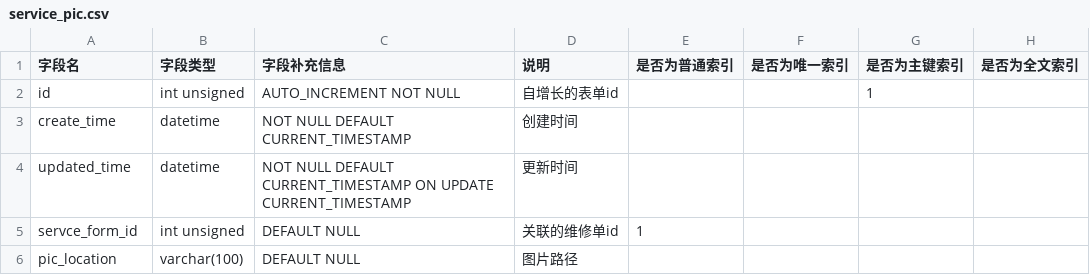
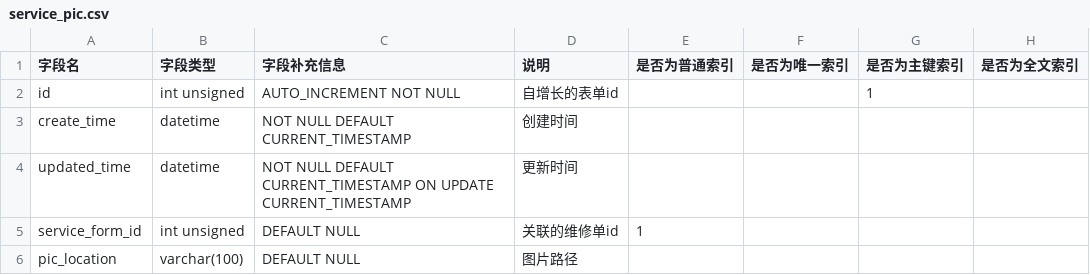
Before and after one commit to team-combinatorics/shuwashuwa-server, a CSV file: helpful_tools/database/csv/service_pic.csv, drawn as a sheet.

```diff
--- a/helpful_tools/database/csv/service_pic.csv
+++ b/helpful_tools/database/csv/service_pic.csv
@@ -4,3 +4,3 @@ create_time,datetime,NOT NULL DEFAULT CURRENT_TIMESTAMP,创建时间,,,,
 updated_time,datetime,NOT NULL DEFAULT CURRENT_TIMESTAMP ON UPDATE CURRENT_TIMESTAMP,更新时间,,,,
-servce_form_id,int unsigned,DEFAULT NULL,关联的维修单id,1,,,
+service_form_id,int unsigned,DEFAULT NULL,关联的维修单id,1,,,
 pic_location,varchar(100),DEFAULT NULL,图片路径,,,,
```
Also changed, not shown: 1 other file.
